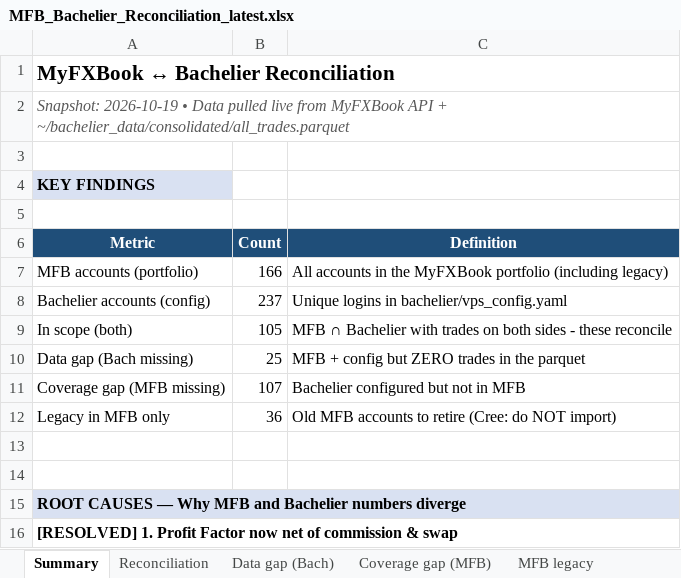
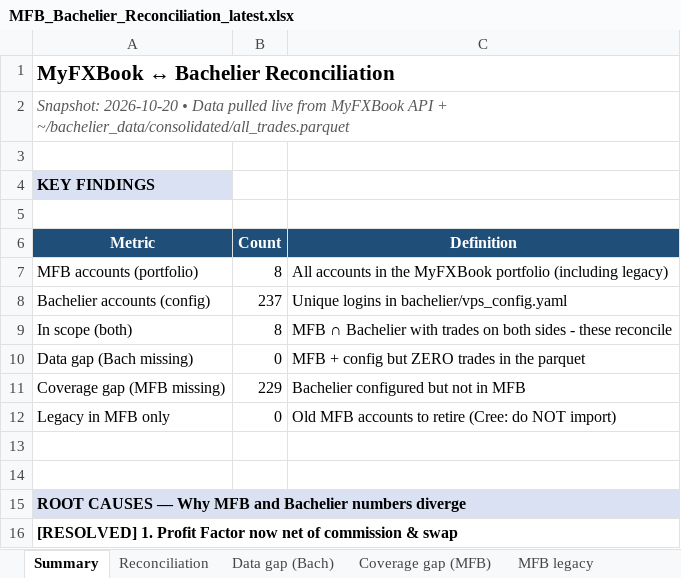
Before and after one commit to TheCryptocrat/bachelier-dashboards, an Excel workbook: MFB_Bachelier_Reconciliation_latest.xlsx, sheet Summary, drawn as a sheet; only a part is shown; values as stored, in another font and other column widths than the file's, no borders; the diff names each change by its address in the sheet, - before the commit and + after, or states it on an @@ line.

```diff
--- a/MFB_Bachelier_Reconciliation_latest.xlsx (sheet Summary)
+++ b/MFB_Bachelier_Reconciliation_latest.xlsx (sheet Summary)
-A2 (Metric): Snapshot: 2026-10-19 • Data…
+A2 (Metric): Snapshot: 2026-10-20 • Data…
-B7 (Count): 166
+B7 (Count): 8
-B9 (Count): 105
+B9 (Count): 8
-B10 (Count): 25
+B10 (Count): 0
-B11 (Count): 107
+B11 (Count): 229
-B12 (Count): 36
+B12 (Count): 0
```
Also changed, not shown: sheet Reconciliation, sheet Coverage gap (MFB), sheet Data gap (Bach), sheet MFB legacy, 6 other files.
